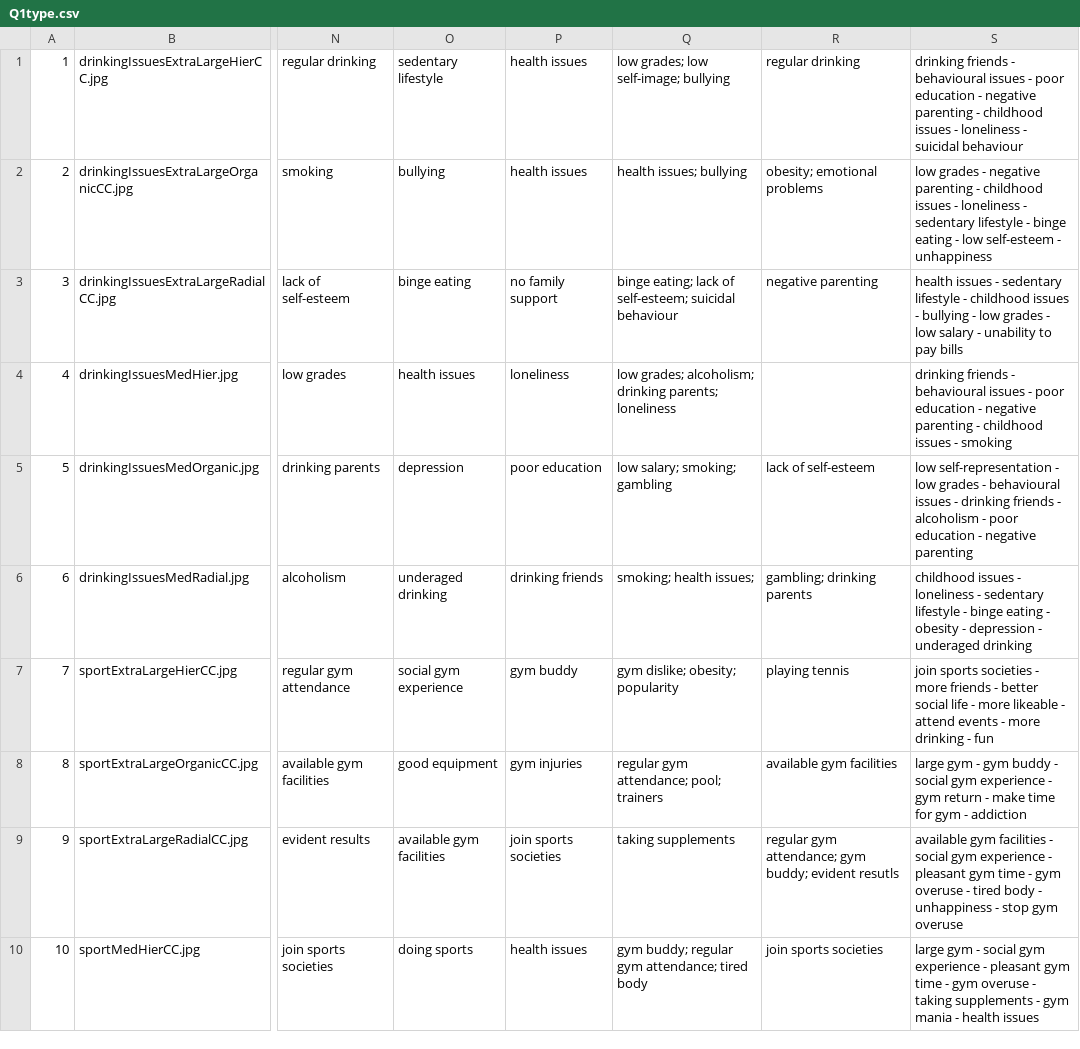
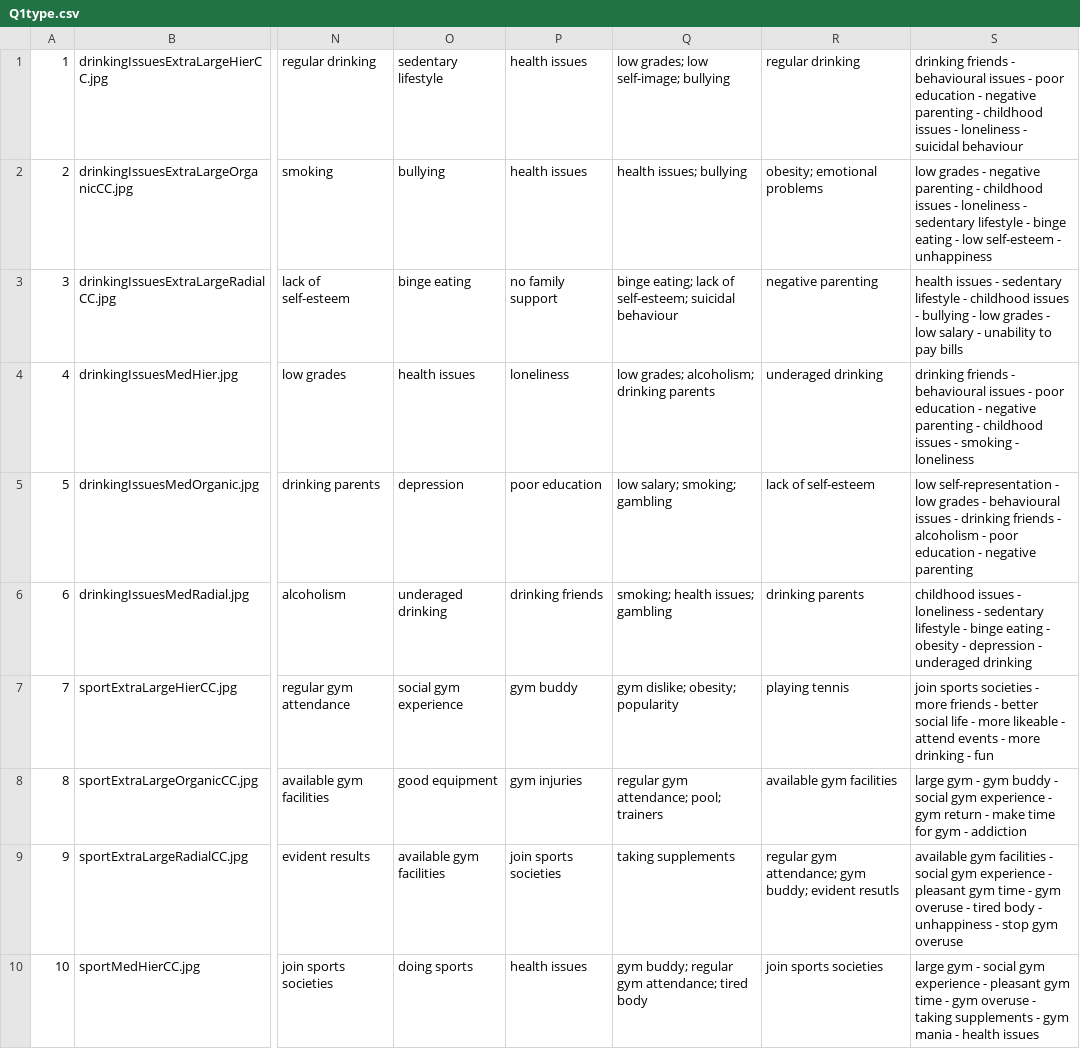
Before and after one commit to knlazarova/experimental-software, a CSV file: public/txt&csv/db table/Q1type.csv, drawn as a sheet; only a part is shown, gaps mark what is left out; the diff covers the shown part only; the diff names each change by its address in the sheet, - before the commit and + after, or states it on an @@ line.

Commit message:
fixed pilot issues on graphs

```diff
--- a/public/txt&csv/db table/Q1type.csv
+++ b/public/txt&csv/db table/Q1type.csv
-Q4: …alcoholism; drinking parents; loneliness
+Q4: …alcoholism; drinking parents
-R4: (empty)
+R4: underaged drinking
-S4: …- smoking
+S4: …- smoking - loneliness
-Q6: smoking; health issues;
+Q6: smoking; health issues; gambling
-R6: gambling; drinking parents
+R6: drinking parents
```
Also changed, not shown: 3 edited cells elsewhere in this file, 22 other files.
